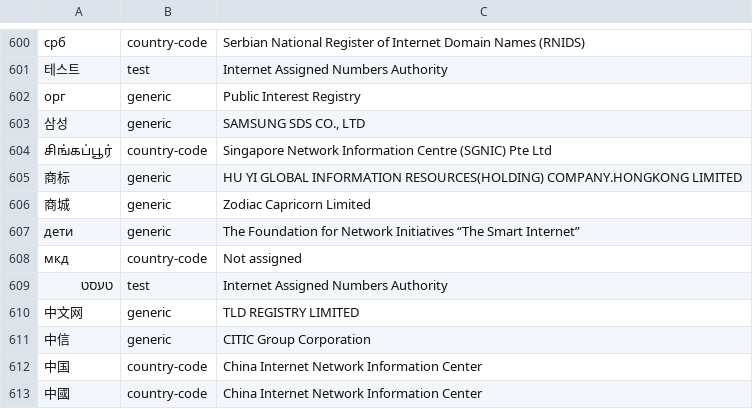
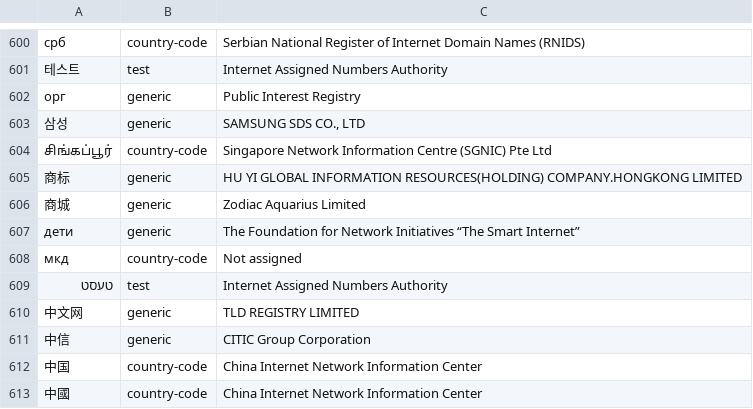
Before and after one commit to nojimage/tld-crawler, a CSV file: data/tld.csv, drawn as a sheet; only a part is shown, gaps mark what is left out; the diff names each change by its address in the sheet, - before the commit and + after, or states it on an @@ line.

```diff
--- a/data/tld.csv
+++ b/data/tld.csv
-C606: Zodiac Capricorn Limited
+C606: Zodiac Aquarius Limited
```
Also changed, not shown: 2 other files.
